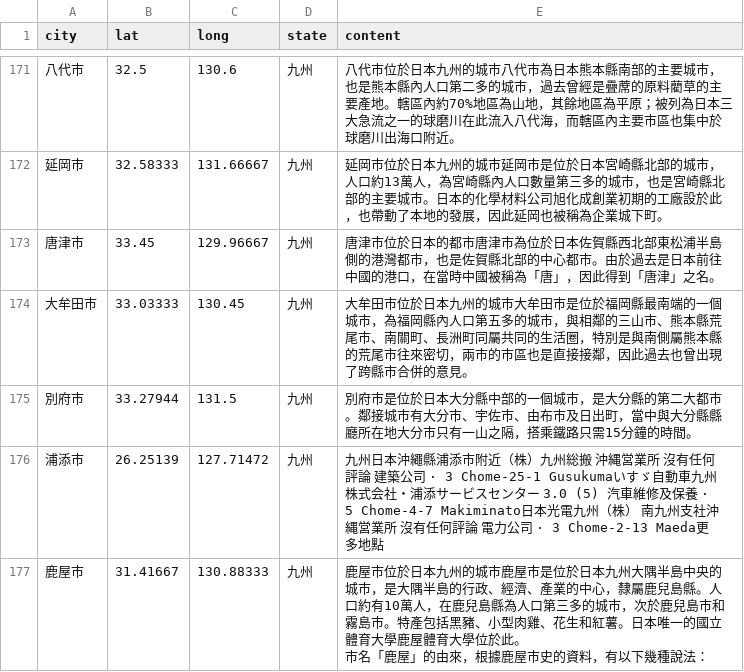
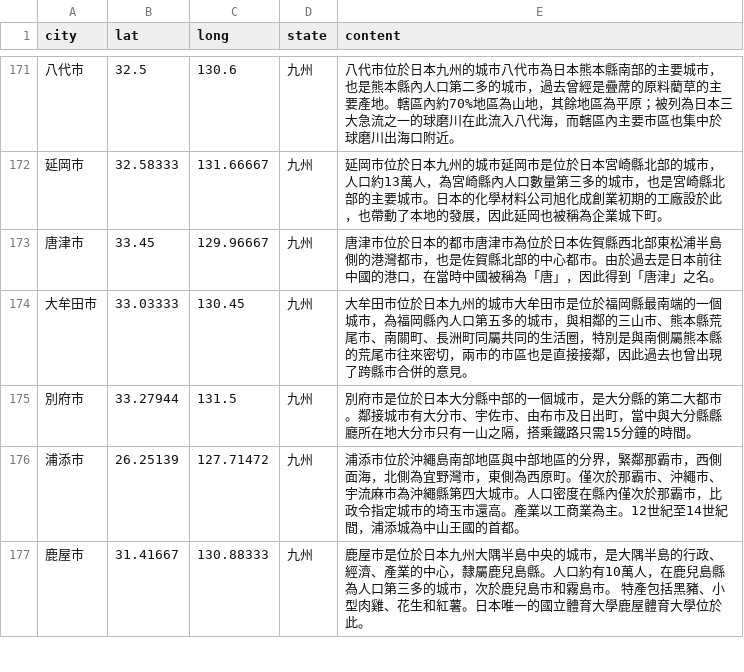
Before and after one commit to YuSiangLin/Shiny, a CSV file: japan_points_df_v2.csv, drawn as a sheet; only a part is shown, gaps mark what is left out; the diff covers the shown part only.

```diff
--- a/japan_points_df_v2.csv
+++ b/japan_points_df_v2.csv
@@ -184,4 +184,3 @@
 別府市,33.27944,131.5,九州,別府市是位於日本大分縣中部的一個城市，是大分縣的第二大都市。鄰接城市有大分市、宇佐市、由布市及日出町，當中與大分縣縣廳所在地大分市只有一山之隔，搭乘鐵路只需15分鐘的時間。
-浦添市,26.25139,127.71472,九州,九州日本沖繩縣浦添市附近（株）九州総搬 沖縄営業所   沒有任何評論 建築公司 · 3 Chome-25-1 Gusukumaいすゞ自動車九州株式会社・浦添サービスセンター 3.0  (5) 汽車維修及保養 · 5 Chome-4-7 Makiminato日本光電九州（株） 南九州支社沖縄営業所   沒有任何評論 電力公司 · 3 Chome-2-13 Maeda更多地點
-鹿屋市,31.41667,130.88333,九州,"鹿屋市位於日本九州的城市鹿屋市是位於日本九州大隅半島中央的城市，是大隅半島的行政、經濟、產業的中心，隸屬鹿兒島縣。人口約有10萬人，在鹿兒島縣為人口第三多的城市，次於鹿兒島市和霧島市。特產包括黑豬、小型肉雞、花生和紅薯。日本唯一的國立體育大學鹿屋體育大學位於此。
-市名「鹿屋」的由來，根據鹿屋市史的資料，有以下幾種說法："
+浦添市,26.25139,127.71472,九州,浦添市位於沖繩島南部地區與中部地區的分界，緊鄰那霸市，西側面海，北側為宜野灣市，東側為西原町。僅次於那霸市、沖繩市、宇流麻市為沖繩縣第四大城市。人口密度在縣內僅次於那霸市，比政令指定城市的埼玉市還高。產業以工商業為主。12世紀至14世紀間，浦添城為中山王國的首都。
+鹿屋市,31.41667,130.88333,九州,鹿屋市是位於日本九州大隅半島中央的城市，是大隅半島的行政、經濟、產業的中心，隸屬鹿兒島縣。人口約有10萬人，在鹿兒島縣為人口第三多的城市，次於鹿兒島市和霧島市。 特產包括黑豬、小型肉雞、花生和紅薯。日本唯一的國立體育大學鹿屋體育大學位於此。
```
Also changed, not shown: 21 edited cells elsewhere in this file.
